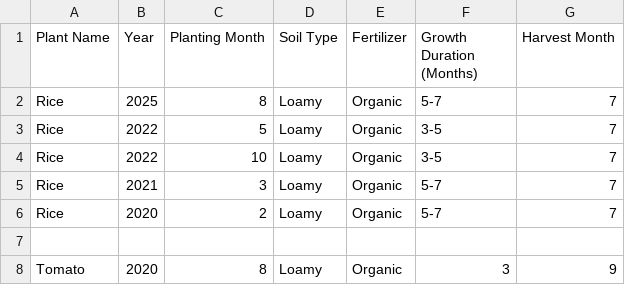
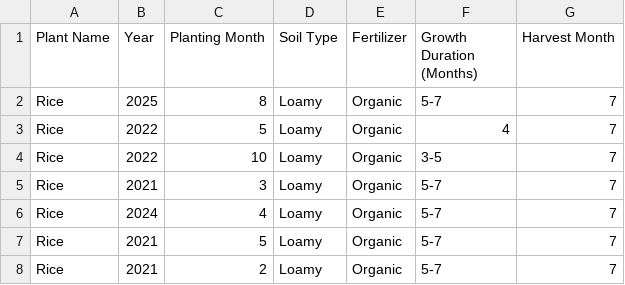
Before and after one commit to jcdb15/THESIS-SYSTEM, a CSV file: LAPAFARA SYSTEM/app1/media/historical_plant_data.csv, drawn as a sheet.

```diff
--- a/LAPAFARA SYSTEM/app1/media/historical_plant_data.csv
+++ b/LAPAFARA SYSTEM/app1/media/historical_plant_data.csv
@@ -2,7 +2,7 @@ Plant Name,Year,Planting Month,Soil Type,Fertilizer,Growth Duration (Months),Har
 Rice,2025,8,Loamy,Organic,5-7,7
-Rice,2022,5,Loamy,Organic,3-5,7
+Rice,2022,5,Loamy,Organic,4,7
 Rice,2022,10,Loamy,Organic,3-5,7
 Rice,2021,3,Loamy,Organic,5-7,7
-Rice,2020,2,Loamy,Organic,5-7,7
-
-Tomato,2020,8,Loamy,Organic,3,9
+Rice,2024,4,Loamy,Organic,5-7,7
+Rice,2021,5,Loamy,Organic,5-7,7
+Rice,2021,2,Loamy,Organic,5-7,7
```
Also changed, not shown: 3 other files.
